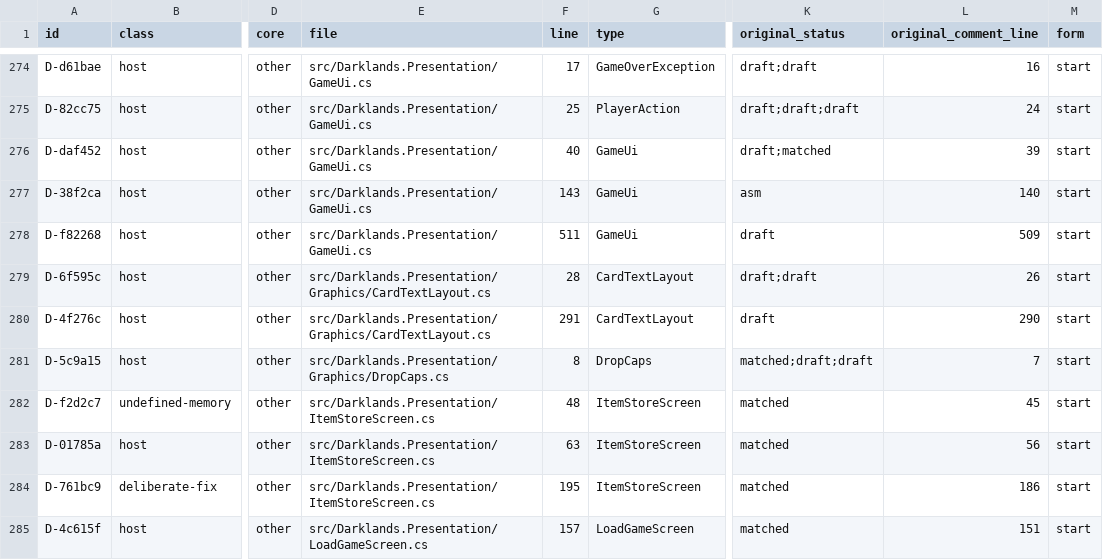
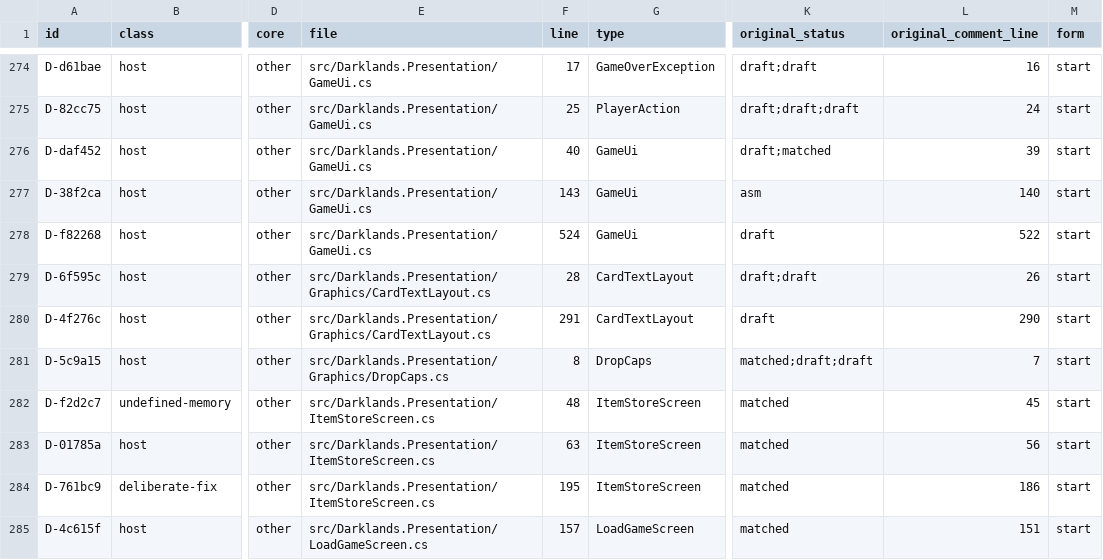
Before and after one commit to Arkana-Mechanika-Studios/darklands-restoration, a CSV file: docs/faithfulness/divergences.csv, drawn as a sheet; only a part is shown, gaps mark what is left out; the diff names each change by its address in the sheet, - before the commit and + after, or states it on an @@ line.

Commit message:
audio: regenerated divergence register; README of the oracle tools: sound requests

```diff
--- a/docs/faithfulness/divergences.csv
+++ b/docs/faithfulness/divergences.csv
-F278 (line): 511
+F278 (line): 524
-L278 (original_comment_line): 509
+L278 (original_comment_line): 522
```
Also changed, not shown: 1 other file.
